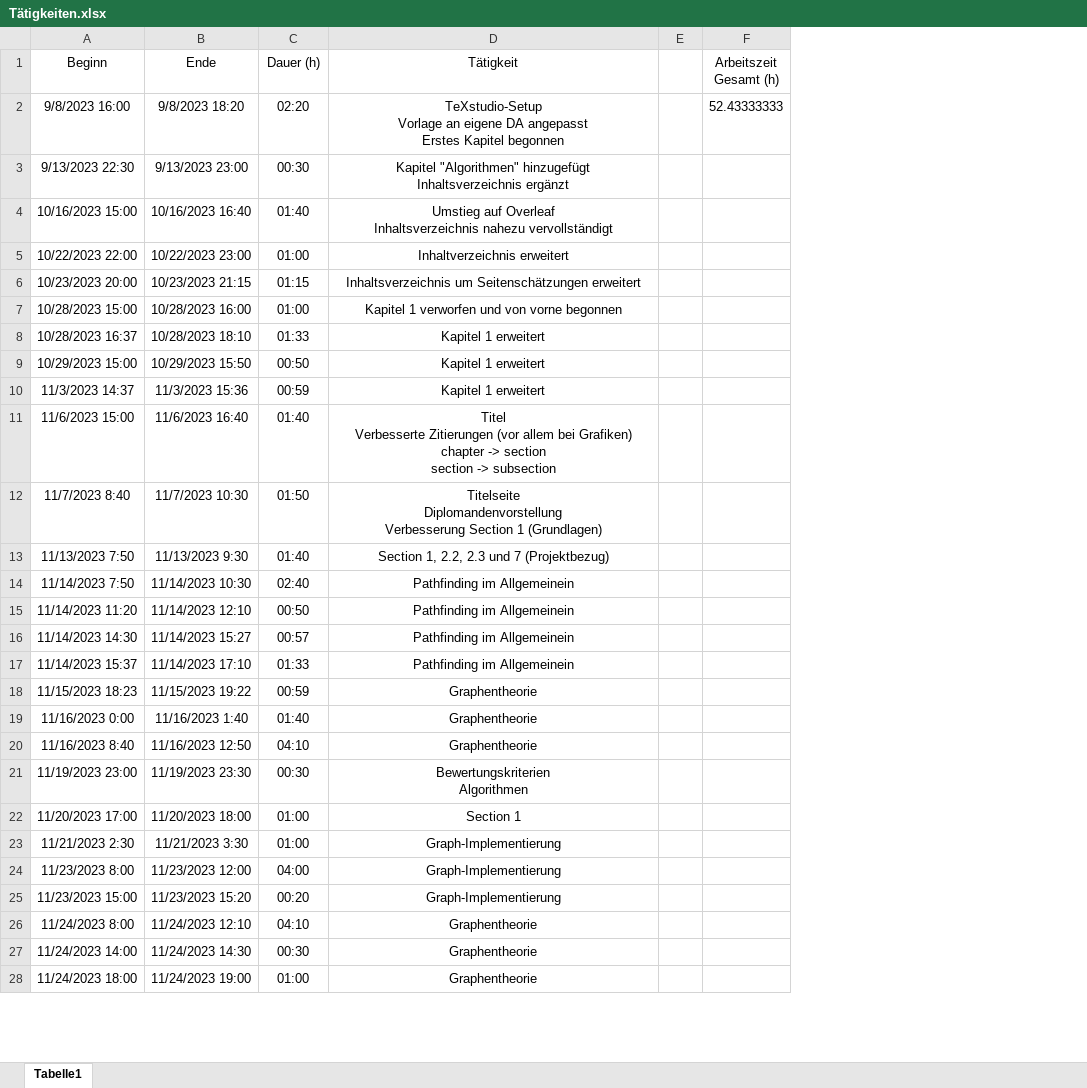
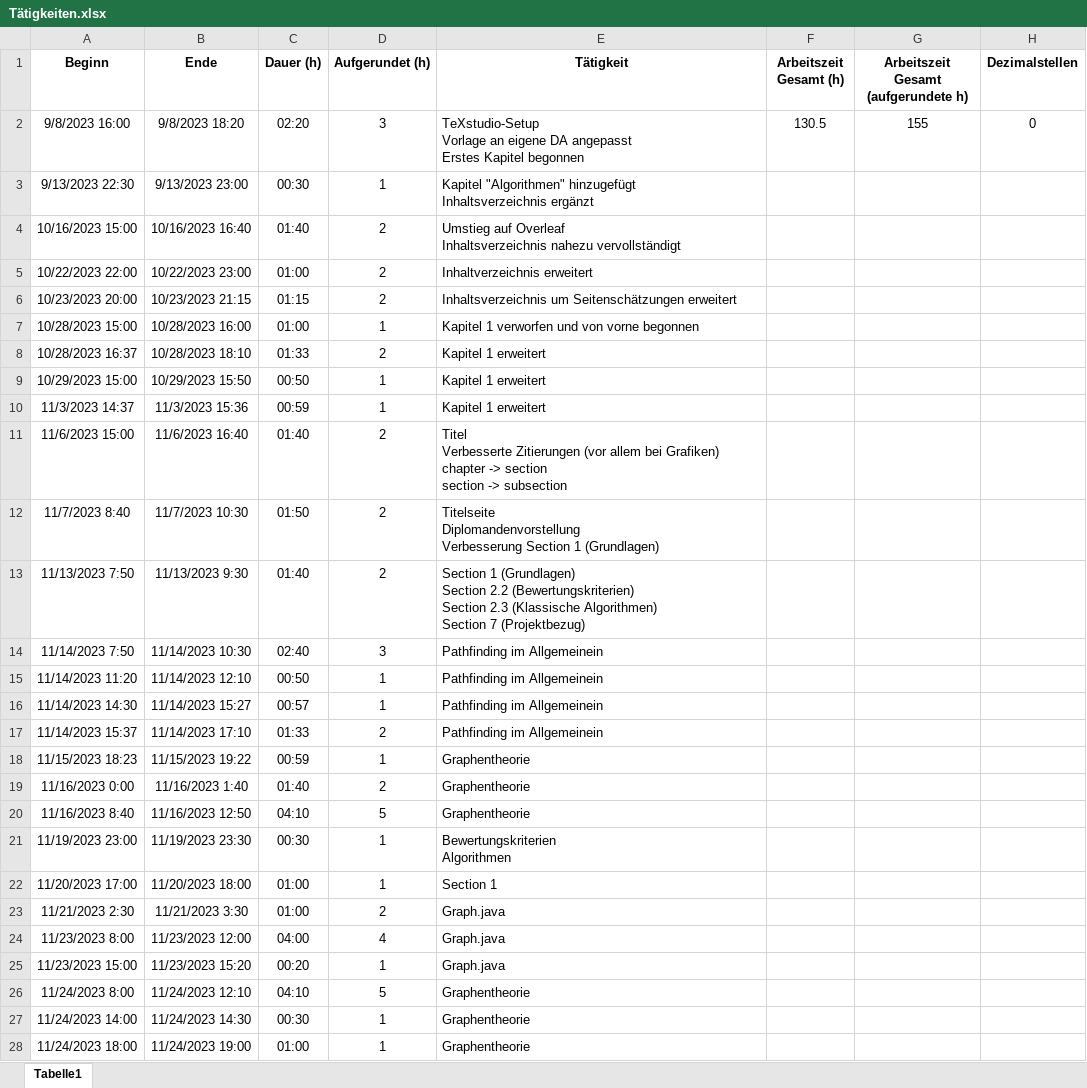
Before and after one commit to Spi3lot/pathfinding, an Excel workbook: Tätigkeiten.xlsx, sheet Tabelle1, drawn as a sheet; only a part is shown; values as stored, in another font and other column widths than the file's, no borders; removed rows and columns are numbered as before the commit, all else as after; ↵ is a line break in a cell; the diff covers the shown part only; the diff names each change by its address in the sheet, - before the commit and + after, or states it on an @@ line.

```diff
--- a/Tätigkeiten.xlsx (sheet Tabelle1)
+++ b/Tätigkeiten.xlsx (sheet Tabelle1)
+column D (Aufgerundet (h)), rows 2-28: 3 | 1 | 2 | 2 | 2 | 1 | 2 | 1 | 1 | 2 | 2 | 2 | 3 | 1 | 1 | 2 | 1 | 2 | 5 | 1 | 1 | 2 | 4 | 1 | 5 | 1 | 1
-column E, empty
+column G, rows 1-2: Arbeitszeit Gesamt (aufgerundete h) | 155
+column H (Dezimalstellen), row 2: 0
-A1:C1 bold: off
+A1:C1 bold: on
-E1 bold: off
+E1 bold: on
-F1 bold: off
+F1 bold: on
-E2:E28 alignment: center
+E2:E28 alignment: left
-F2 (Arbeitszeit Gesamt (h)): 52.43333333
+F2 (Arbeitszeit Gesamt (h)): 130.5
-E13 (Tätigkeit): Section 1, 2.2, 2.3 und 7 (Projektbezug)
+E13 (Tätigkeit): Section 1 (Grundlagen) ↵ Section 2.2 (Bewertungskriterien) ↵ Section 2.3 (Klassische Algorithmen) ↵ Section 7 (Projektbezug)
-E23:E25 (Tätigkeit): Graph-Implementierung
+E23:E25 (Tätigkeit): Graph.java
```
Also changed, not shown: 28 added rows, 28 removed rows, 6 edited cells and cell formats elsewhere in this sheet, formulas that keep their value, 4 other files.
